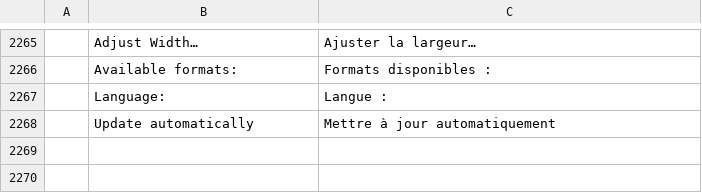
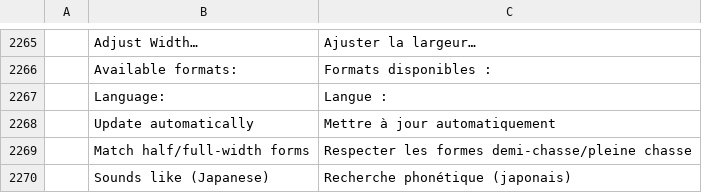
Before and after one commit to goyamamoto/wordcraft, a TSV file: crates/ui-egui/src/i18n/fr.tsv, drawn as a sheet; only a part is shown, gaps mark what is left out; the diff names each change by its address in the sheet, - before the commit and + after, or states it on an @@ line.

```diff
--- a/crates/ui-egui/src/i18n/fr.tsv
+++ b/crates/ui-egui/src/i18n/fr.tsv
+row 2269:  | Match half/full-width forms | Respecter les formes demi-chasse/pleine chasse
+row 2270:  | Sounds like (Japanese) | Recherche phonétique (japonais)
```
Also changed, not shown: crates/ui-egui/src/i18n/bg.tsv, crates/ui-egui/src/i18n/hu.tsv, 30 other files.
